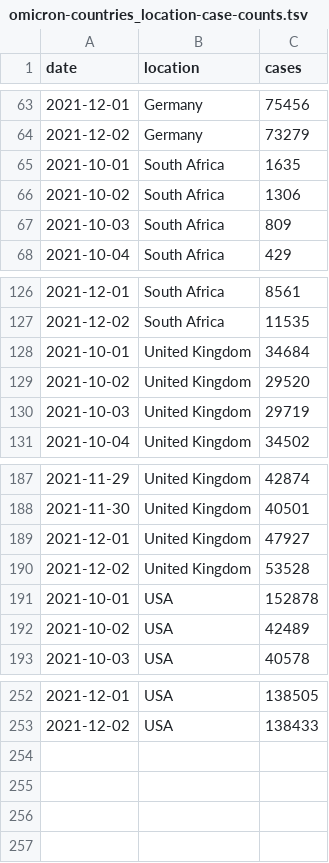
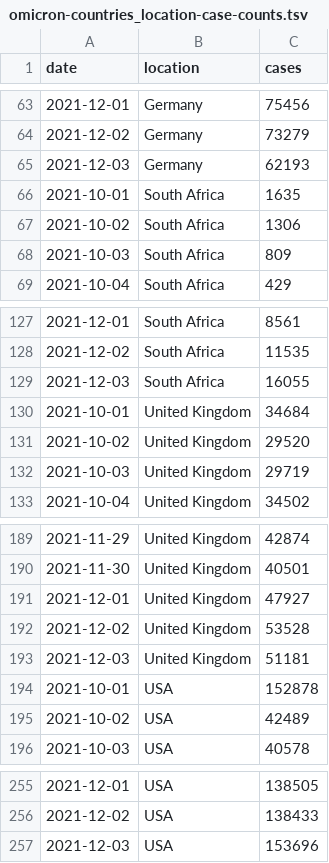
Before and after one commit to blab/rt-from-frequency-dynamics, a TSV file: data/omicron-countries_location-case-counts.tsv, drawn as a sheet; only a part is shown, gaps mark what is left out; the diff names each change by its address in the sheet, - before the commit and + after, or states it on an @@ line.

```diff
--- a/data/omicron-countries_location-case-counts.tsv
+++ b/data/omicron-countries_location-case-counts.tsv
+row 65: 2021-12-03 | Germany | 62193
+row 129: 2021-12-03 | South Africa | 16055
+row 193: 2021-12-03 | United Kingdom | 51181
+row 257: 2021-12-03 | USA | 153696
```
Also changed, not shown: data/omicron-countries_location-variant-sequence-counts.tsv, 1 other file.
